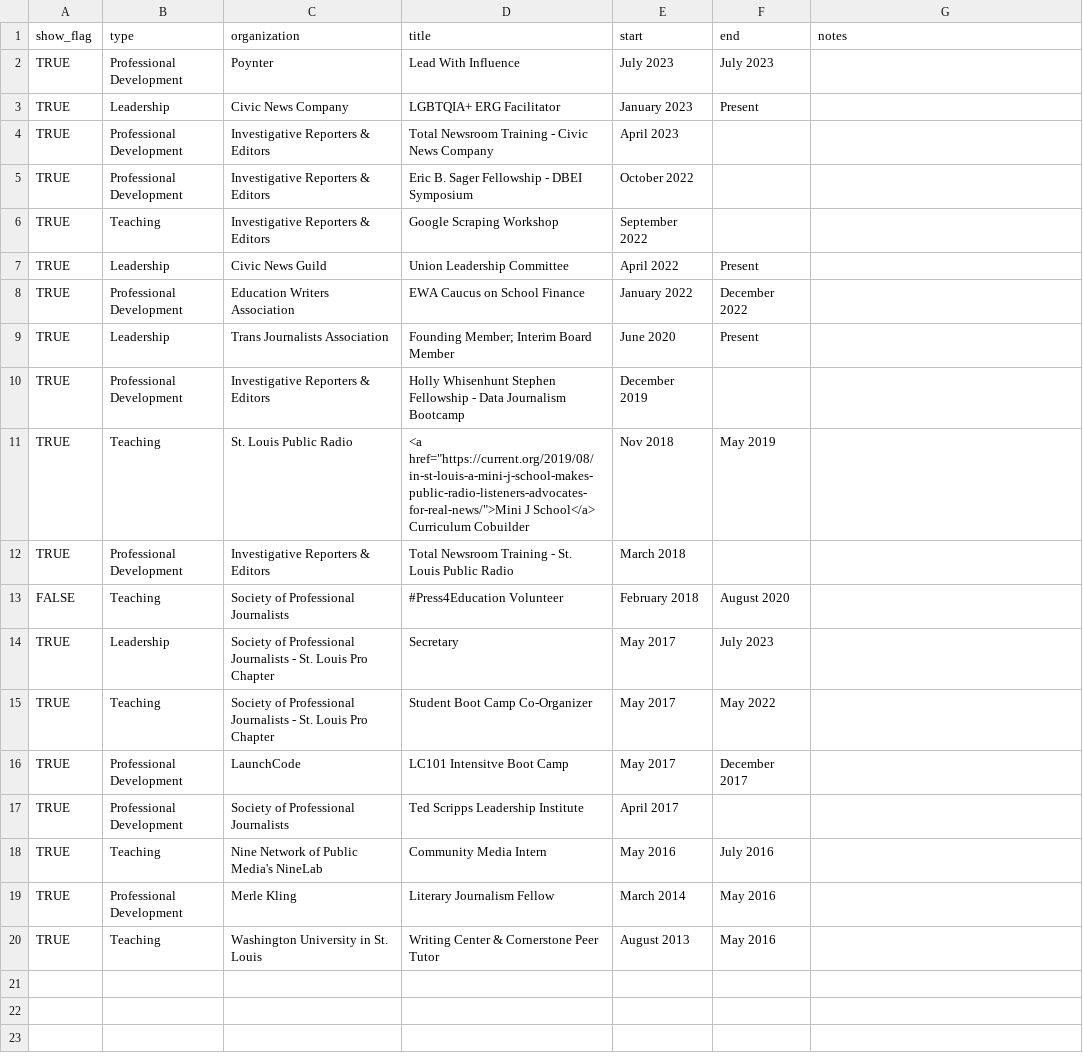
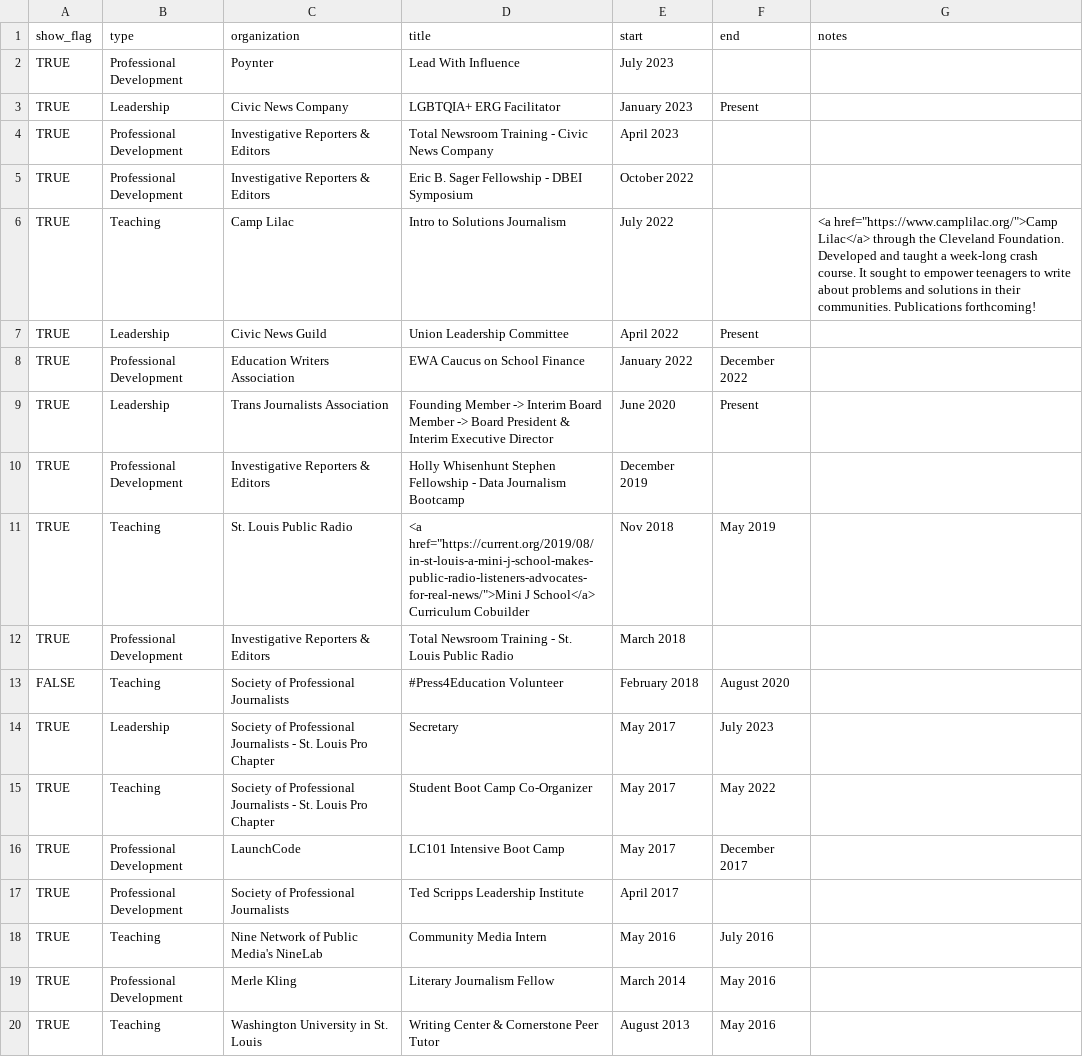
Before and after one commit to petrinkae/petrinkae.github.io, a CSV file: _data/activities.csv, drawn as a sheet.

```diff
--- a/_data/activities.csv
+++ b/_data/activities.csv
@@ -1,3 +1,3 @@
 show_flag,type,organization,title,start,end,notes
-TRUE,Professional Development,Poynter,Lead With Influence,July 2023,July 2023,
+TRUE,Professional Development,Poynter,Lead With Influence,July 2023,,
 TRUE,Leadership,Civic News Company,LGBTQIA+ ERG Facilitator,January 2023,Present,
@@ -5,6 +5,6 @@ TRUE,Professional Development,Investigative Reporters & Editors,Total Newsroom T
 TRUE,Professional Development,Investigative Reporters & Editors,Eric B. Sager Fellowship - DBEI Symposium,October 2022,,
-TRUE,Teaching,Investigative Reporters & Editors,Google Scraping Workshop,September 2022,,
+TRUE,Teaching,Camp Lilac,Intro to Solutions Journalism,July 2022,,"<a href=""https://www.camplilac.org/"">Camp Lilac</a> through the Cleveland Foundation. Developed and taught a week-long crash course. It sought to empower teenagers to write about problems and solutions in their communities. Publications forthcoming!"
 TRUE,Leadership,Civic News Guild,Union Leadership Committee,April 2022,Present,
 TRUE,Professional Development,Education Writers Association,EWA Caucus on School Finance,January 2022,December 2022,
-TRUE,Leadership,Trans Journalists Association,Founding Member; Interim Board Member,June 2020,Present,
+TRUE,Leadership,Trans Journalists Association,Founding Member -> Interim Board Member -> Board President & Interim Executive Director,June 2020,Present,
 TRUE,Professional Development,Investigative Reporters & Editors,Holly Whisenhunt Stephen Fellowship - Data Journalism Bootcamp,December 2019,,
@@ -15,3 +15,3 @@ TRUE,Leadership,Society of Professional Journalists - St. Louis Pro Chapter,Secr
 TRUE,Teaching,Society of Professional Journalists - St. Louis Pro Chapter,Student Boot Camp Co-Organizer,May 2017,May 2022,
-TRUE,Professional Development,LaunchCode,LC101 Intensitve Boot Camp,May 2017,December 2017,
+TRUE,Professional Development,LaunchCode,LC101 Intensive Boot Camp,May 2017,December 2017,
 TRUE,Professional Development,Society of Professional Journalists,Ted Scripps Leadership Institute,April 2017,,
```
Also changed, not shown: _data/interviews.csv, _data/speaking.csv, 2 other files.
